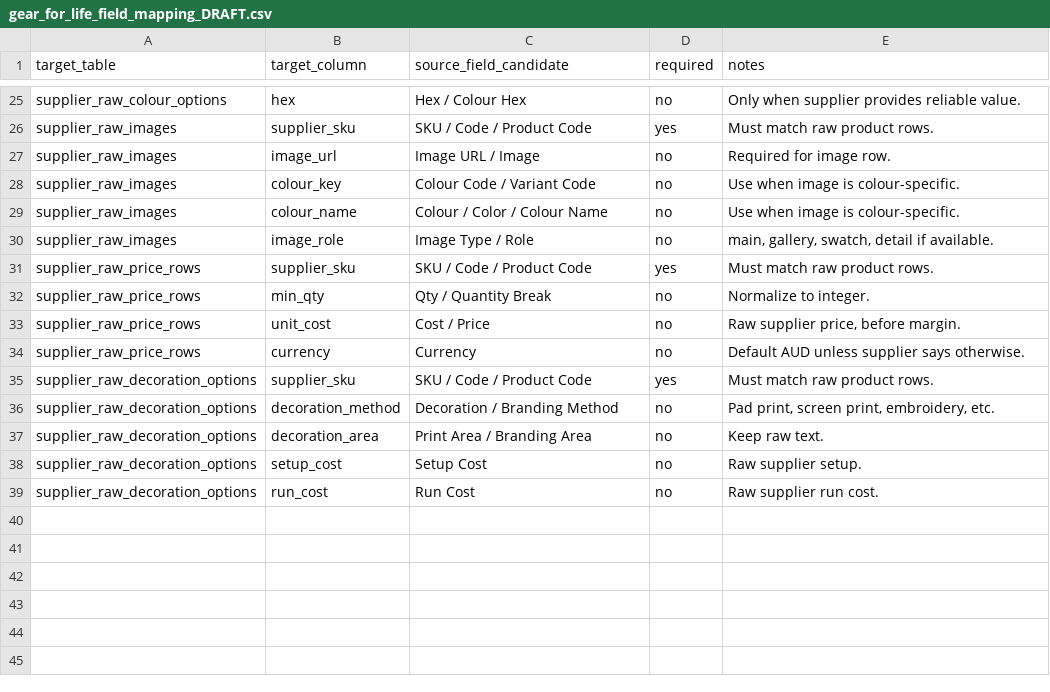
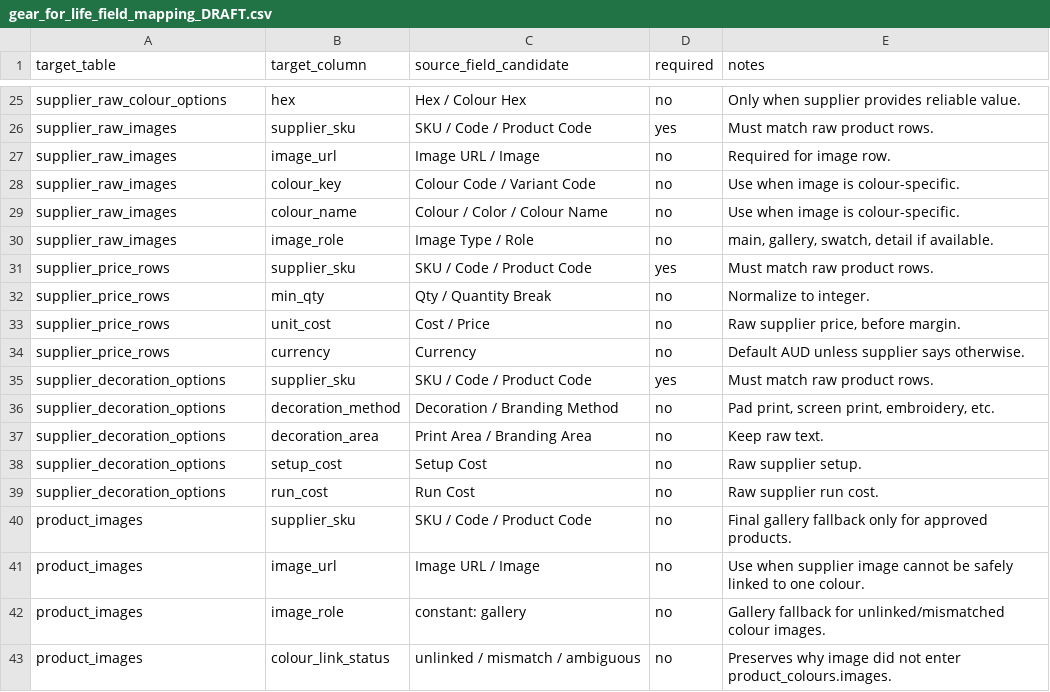
Before and after one commit to quirky2025/promohub, a CSV file: outputs/supplier_import_foundation/gear_for_life_pilot/gear_for_life_field_mapping_DRAFT.csv, drawn as a sheet; only a part is shown, gaps mark what is left out.

```diff
--- a/outputs/supplier_import_foundation/gear_for_life_pilot/gear_for_life_field_mapping_DRAFT.csv
+++ b/outputs/supplier_import_foundation/gear_for_life_pilot/gear_for_life_field_mapping_DRAFT.csv
@@ -30,10 +30,14 @@ supplier_raw_images,colour_name,Colour / Color / Colour Name,no,"Use when image
 supplier_raw_images,image_role,Image Type / Role,no,"main, gallery, swatch, detail if available."
-supplier_raw_price_rows,supplier_sku,SKU / Code / Product Code,yes,"Must match raw product rows."
-supplier_raw_price_rows,min_qty,Qty / Quantity Break,no,"Normalize to integer."
-supplier_raw_price_rows,unit_cost,Cost / Price,no,"Raw supplier price, before margin."
-supplier_raw_price_rows,currency,Currency,no,"Default AUD unless supplier says otherwise."
-supplier_raw_decoration_options,supplier_sku,SKU / Code / Product Code,yes,"Must match raw product rows."
-supplier_raw_decoration_options,decoration_method,Decoration / Branding Method,no,"Pad print, screen print, embroidery, etc."
-supplier_raw_decoration_options,decoration_area,Print Area / Branding Area,no,"Keep raw text."
-supplier_raw_decoration_options,setup_cost,Setup Cost,no,"Raw supplier setup."
-supplier_raw_decoration_options,run_cost,Run Cost,no,"Raw supplier run cost."
+supplier_price_rows,supplier_sku,SKU / Code / Product Code,yes,"Must match raw product rows."
+supplier_price_rows,min_qty,Qty / Quantity Break,no,"Normalize to integer."
+supplier_price_rows,unit_cost,Cost / Price,no,"Raw supplier price, before margin."
+supplier_price_rows,currency,Currency,no,"Default AUD unless supplier says otherwise."
+supplier_decoration_options,supplier_sku,SKU / Code / Product Code,yes,"Must match raw product rows."
+supplier_decoration_options,decoration_method,Decoration / Branding Method,no,"Pad print, screen print, embroidery, etc."
+supplier_decoration_options,decoration_area,Print Area / Branding Area,no,"Keep raw text."
+supplier_decoration_options,setup_cost,Setup Cost,no,"Raw supplier setup."
+supplier_decoration_options,run_cost,Run Cost,no,"Raw supplier run cost."
+product_images,supplier_sku,SKU / Code / Product Code,no,"Final gallery fallback only for approved products."
+product_images,image_url,Image URL / Image,no,"Use when supplier image cannot be safely linked to one colour."
+product_images,image_role,constant: gallery,no,"Gallery fallback for unlinked/mismatched colour images."
+product_images,colour_link_status,unlinked / mismatch / ambiguous,no,"Preserves why image did not enter product_colours.images."
```
Also changed, not shown: outputs/supplier_import_foundation/gear_for_life_pilot/gear_for_life_transform_rules_DRAFT.csv, outputs/supplier_import_foundation/supplier_import_mapping_rules_DRAFT.csv, 7 other files.
